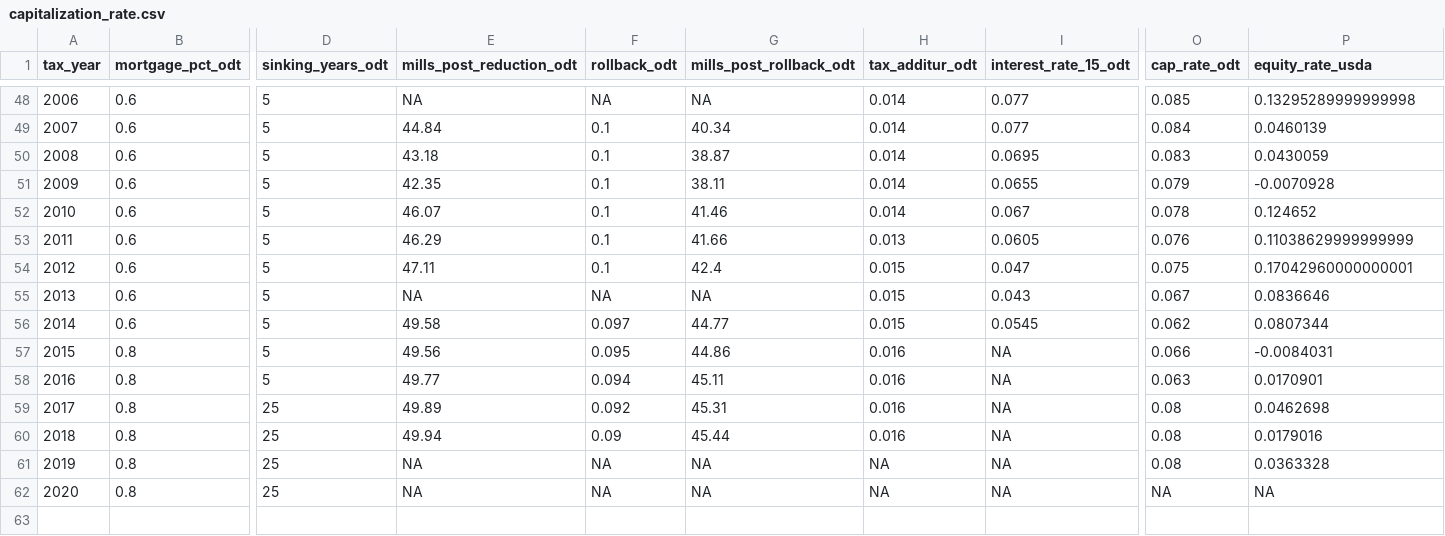
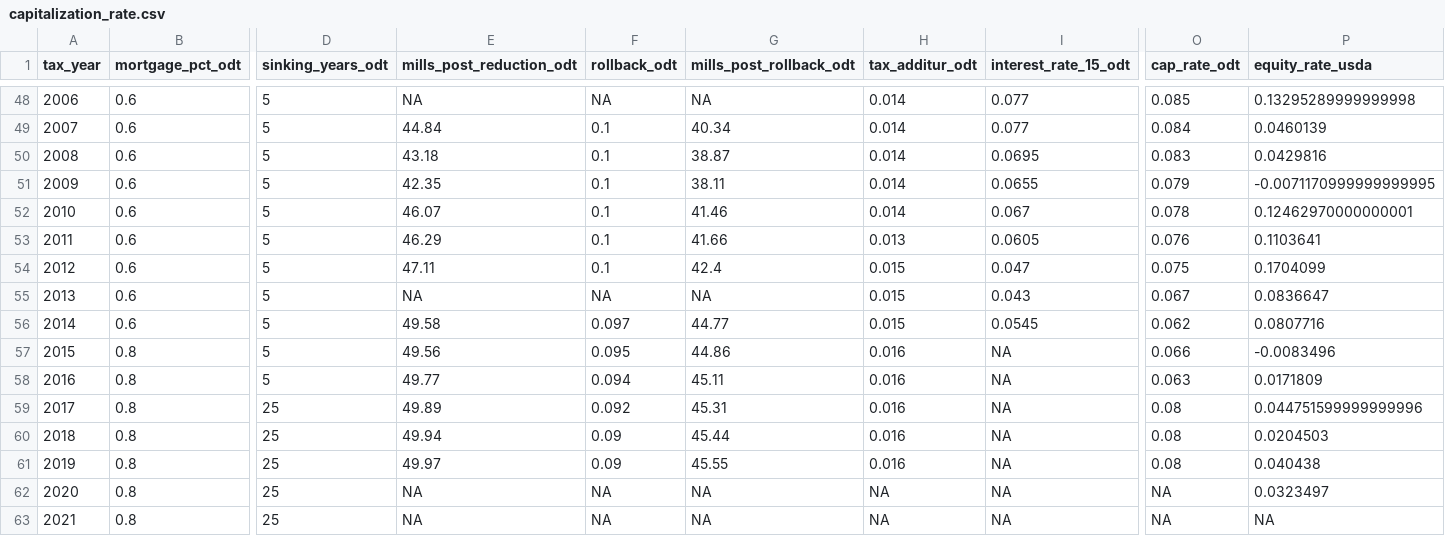
Before and after one commit to rdinter/CAUV, a CSV file: 0-data/cap_rate/capitalization_rate.csv, drawn as a sheet; only a part is shown, gaps mark what is left out; addresses are those after the commit; rows hold the shown columns only; the diff names each change by its address in the sheet, - before the commit and + after, or states it on an @@ line.

Commit message:
ODT interest rates

```diff
--- a/0-data/cap_rate/capitalization_rate.csv
+++ b/0-data/cap_rate/capitalization_rate.csv
-P50 (equity_rate_usda): 0.0430059
+P50 (equity_rate_usda): 0.0429816
-P51 (equity_rate_usda): -0.0070928
+P51 (equity_rate_usda): -0.0071170999999999995
-P52 (equity_rate_usda): 0.124652
+P52 (equity_rate_usda): 0.12462970000000001
-P53 (equity_rate_usda): 0.11038629999999999
+P53 (equity_rate_usda): 0.1103641
-P54 (equity_rate_usda): 0.17042960000000001
+P54 (equity_rate_usda): 0.1704099
-P55 (equity_rate_usda): 0.0836646
+P55 (equity_rate_usda): 0.0836647
-P56 (equity_rate_usda): 0.0807344
+P56 (equity_rate_usda): 0.0807716
-P57 (equity_rate_usda): -0.0084031
+P57 (equity_rate_usda): -0.0083496
-P58 (equity_rate_usda): 0.0170901
+P58 (equity_rate_usda): 0.0171809
-P59 (equity_rate_usda): 0.0462698
+P59 (equity_rate_usda): 0.044751599999999996
-P60 (equity_rate_usda): 0.0179016
+P60 (equity_rate_usda): 0.0204503
-E61 (mills_post_reduction_odt): NA
+E61 (mills_post_reduction_odt): 49.97
-F61 (rollback_odt): NA
+F61 (rollback_odt): 0.09
-G61 (mills_post_rollback_odt): NA
+G61 (mills_post_rollback_odt): 45.55
-H61 (tax_additur_odt): NA
+H61 (tax_additur_odt): 0.016
-P61 (equity_rate_usda): 0.0363328
+P61 (equity_rate_usda): 0.040438
+row 62: 2020 | 0.8 | 25 | NA | NA | NA | NA | NA | NA | 0.0323497
@@ column A (tax_year) renumbered from row 63 down @@
```
